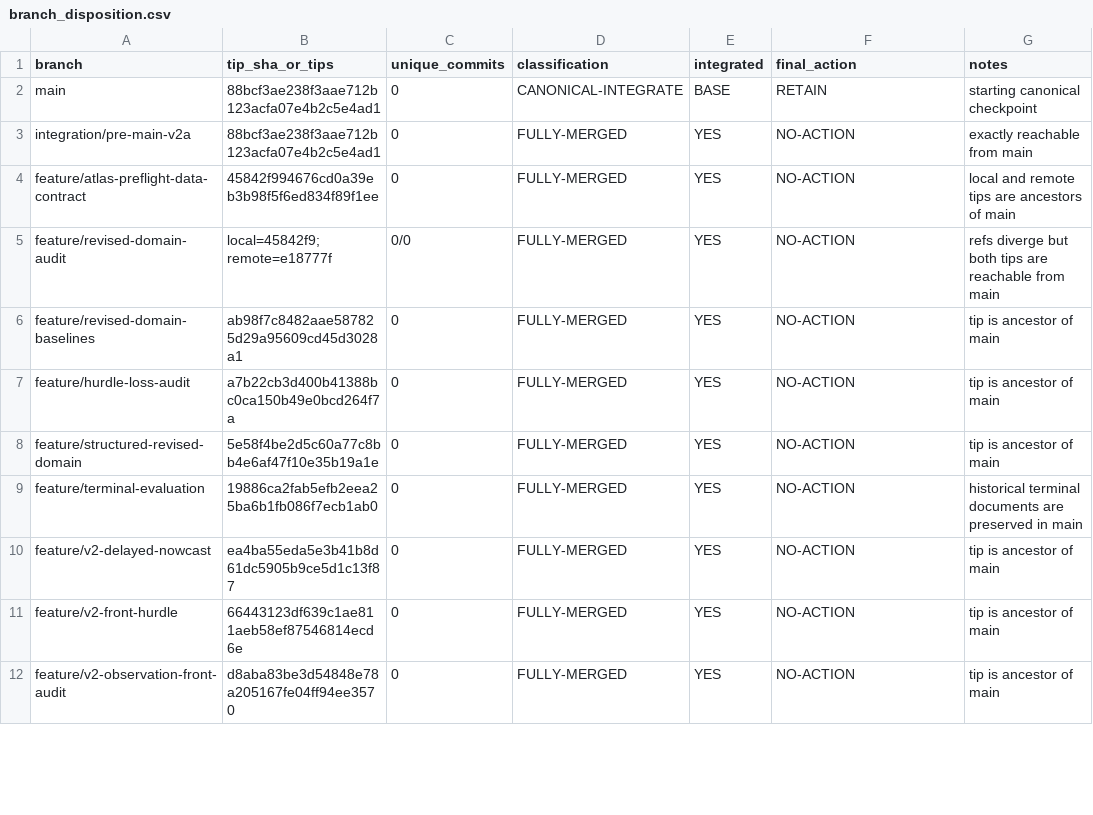
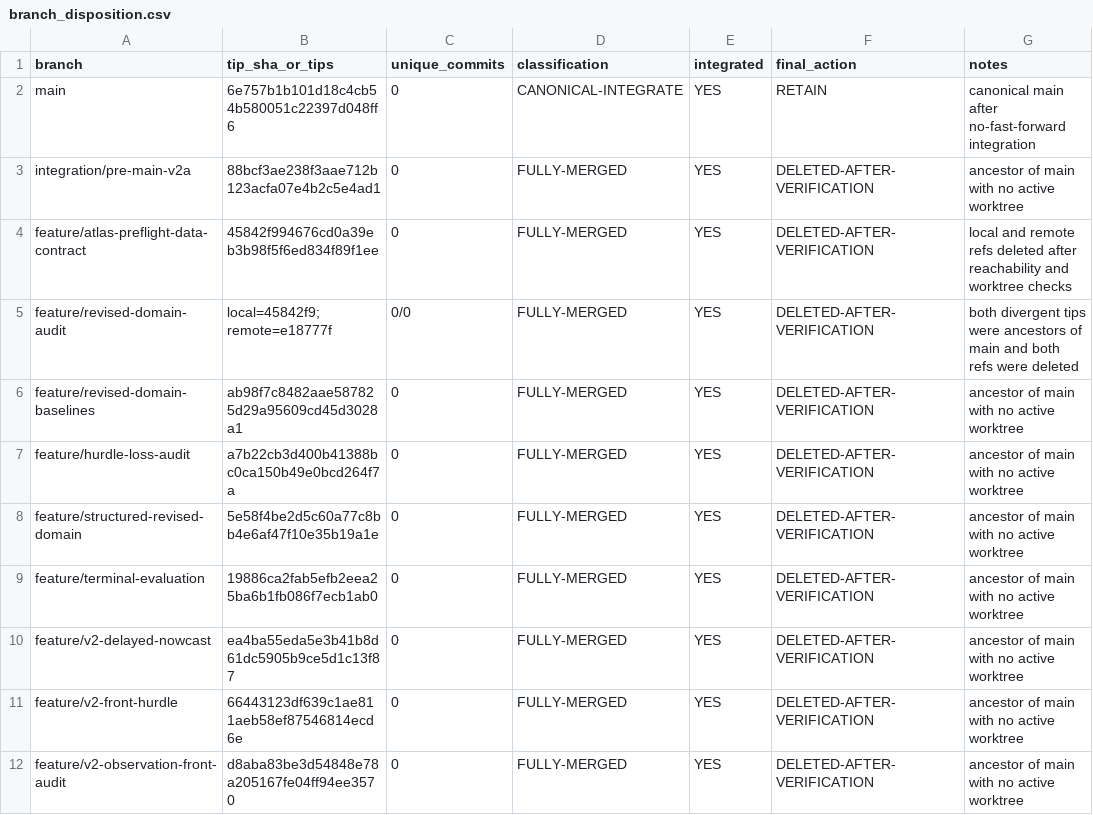
Before and after one commit to geoepi/hominivorax-ml, a CSV file: docs/repository_reconciliation/branch_disposition.csv, drawn as a sheet; only a part is shown; the diff covers the shown part only.

```diff
--- a/docs/repository_reconciliation/branch_disposition.csv
+++ b/docs/repository_reconciliation/branch_disposition.csv
@@ -1,12 +1,12 @@
 branch,tip_sha_or_tips,unique_commits,classification,integrated,final_action,notes
-main,88bcf3ae238f3aae712b123acfa07e4b2c5e4ad1,0,CANONICAL-INTEGRATE,BASE,RETAIN,starting canonical checkpoint
-integration/pre-main-v2a,88bcf3ae238f3aae712b123acfa07e4b2c5e4ad1,0,FULLY-MERGED,YES,NO-ACTION,exactly reachable from main
-feature/atlas-preflight-data-contract,45842f994676cd0a39eb3b98f5f6ed834f89f1ee,0,FULLY-MERGED,YES,NO-ACTION,local and remote tips are ancestors of main
-feature/revised-domain-audit,local=45842f9; remote=e18777f,0/0,FULLY-MERGED,YES,NO-ACTION,refs diverge but both tips are reachable from main
-feature/revised-domain-baselines,ab98f7c8482aae587825d29a95609cd45d3028a1,0,FULLY-MERGED,YES,NO-ACTION,tip is ancestor of main
-feature/hurdle-loss-audit,a7b22cb3d400b41388bc0ca150b49e0bcd264f7a,0,FULLY-MERGED,YES,NO-ACTION,tip is ancestor of main
-feature/structured-revised-domain,5e58f4be2d5c60a77c8bb4e6af47f10e35b19a1e,0,FULLY-MERGED,YES,NO-ACTION,tip is ancestor of main
-feature/terminal-evaluation,19886ca2fab5efb2eea25ba6b1fb086f7ecb1ab0,0,FULLY-MERGED,YES,NO-ACTION,historical terminal documents are preserved in main
-feature/v2-delayed-nowcast,ea4ba55eda5e3b41b8d61dc5905b9ce5d1c13f87,0,FULLY-MERGED,YES,NO-ACTION,tip is ancestor of main
-feature/v2-front-hurdle,66443123df639c1ae811aeb58ef87546814ecd6e,0,FULLY-MERGED,YES,NO-ACTION,tip is ancestor of main
-feature/v2-observation-front-audit,d8aba83be3d54848e78a205167fe04ff94ee3570,0,FULLY-MERGED,YES,NO-ACTION,tip is ancestor of main
+main,6e757b1b101d18c4cb54b580051c22397d048ff6,0,CANONICAL-INTEGRATE,YES,RETAIN,canonical main after no-fast-forward integration
+integration/pre-main-v2a,88bcf3ae238f3aae712b123acfa07e4b2c5e4ad1,0,FULLY-MERGED,YES,DELETED-AFTER-VERIFICATION,ancestor of main with no active worktree
+feature/atlas-preflight-data-contract,45842f994676cd0a39eb3b98f5f6ed834f89f1ee,0,FULLY-MERGED,YES,DELETED-AFTER-VERIFICATION,local and remote refs deleted after reachability and worktree checks
+feature/revised-domain-audit,local=45842f9; remote=e18777f,0/0,FULLY-MERGED,YES,DELETED-AFTER-VERIFICATION,both divergent tips were ancestors of main and both refs were deleted
+feature/revised-domain-baselines,ab98f7c8482aae587825d29a95609cd45d3028a1,0,FULLY-MERGED,YES,DELETED-AFTER-VERIFICATION,ancestor of main with no active worktree
+feature/hurdle-loss-audit,a7b22cb3d400b41388bc0ca150b49e0bcd264f7a,0,FULLY-MERGED,YES,DELETED-AFTER-VERIFICATION,ancestor of main with no active worktree
+feature/structured-revised-domain,5e58f4be2d5c60a77c8bb4e6af47f10e35b19a1e,0,FULLY-MERGED,YES,DELETED-AFTER-VERIFICATION,ancestor of main with no active worktree
+feature/terminal-evaluation,19886ca2fab5efb2eea25ba6b1fb086f7ecb1ab0,0,FULLY-MERGED,YES,DELETED-AFTER-VERIFICATION,ancestor of main with no active worktree
+feature/v2-delayed-nowcast,ea4ba55eda5e3b41b8d61dc5905b9ce5d1c13f87,0,FULLY-MERGED,YES,DELETED-AFTER-VERIFICATION,ancestor of main with no active worktree
+feature/v2-front-hurdle,66443123df639c1ae811aeb58ef87546814ecd6e,0,FULLY-MERGED,YES,DELETED-AFTER-VERIFICATION,ancestor of main with no active worktree
+feature/v2-observation-front-audit,d8aba83be3d54848e78a205167fe04ff94ee3570,0,FULLY-MERGED,YES,DELETED-AFTER-VERIFICATION,ancestor of main with no active worktree
```
Also changed, not shown: 17 edited cells elsewhere in this file, docs/repository_reconciliation/branch_inventory.csv, docs/repository_reconciliation/branch_relationships.csv, 5 other files.
